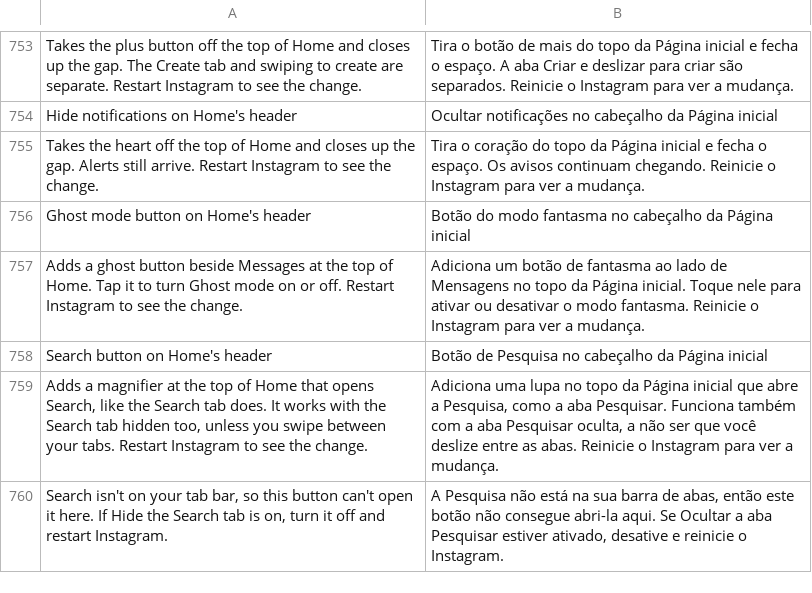
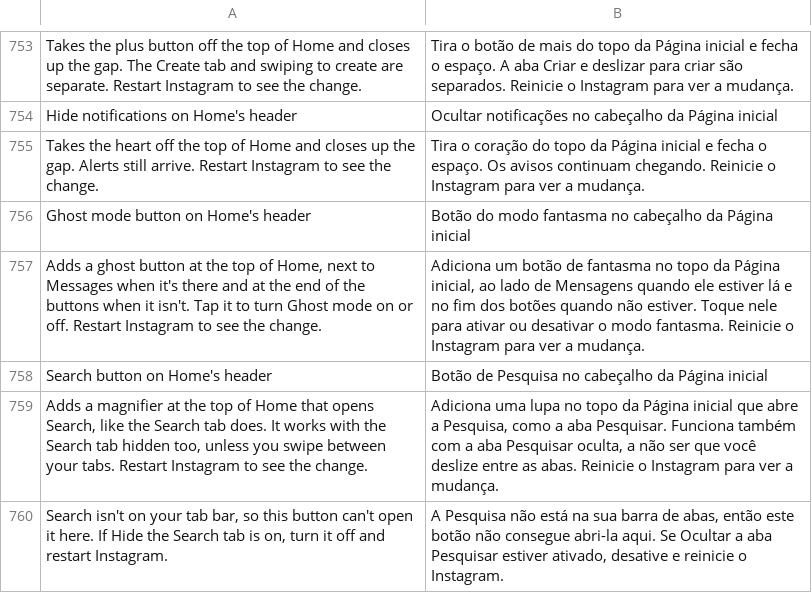
Before and after one commit to SysAdminDoc/HushGram, a TSV file: extensions/shared/library/src/main/l10n/pt-rBR.tsv, drawn as a sheet; only a part is shown, gaps mark what is left out.

Commit message:
fix(settings): say where the Home ghost button goes without Messages
The switch's summary still said the button sits beside Messages, which
a57c95ad changed: with Messages on the tab bar it goes at the end of
the header's buttons. The summary and its six translations say both.

Refs #118

```diff
--- a/extensions/shared/library/src/main/l10n/pt-rBR.tsv
+++ b/extensions/shared/library/src/main/l10n/pt-rBR.tsv
@@ -756,3 +756,3 @@ Takes the heart off the top of Home and closes up the gap. Alerts still arrive.
 Ghost mode button on Home's header	Botão do modo fantasma no cabeçalho da Página inicial
-Adds a ghost button beside Messages at the top of Home. Tap it to turn Ghost mode on or off. Restart Instagram to see the change.	Adiciona um botão de fantasma ao lado de Mensagens no topo da Página inicial. Toque nele para ativar ou desativar o modo fantasma. Reinicie o Instagram para ver a mudança.
+Adds a ghost button at the top of Home, next to Messages when it's there and at the end of the buttons when it isn't. Tap it to turn Ghost mode on or off. Restart Instagram to see the change.	Adiciona um botão de fantasma no topo da Página inicial, ao lado de Mensagens quando ele estiver lá e no fim dos botões quando não estiver. Toque nele para ativar ou desativar o modo fantasma. Reinicie o Instagram para ver a mudança.
 Search button on Home's header	Botão de Pesquisa no cabeçalho da Página inicial
```
Also changed, not shown: extensions/shared/library/src/main/l10n/de.tsv, extensions/shared/library/src/main/l10n/es.tsv, 5 other files.
